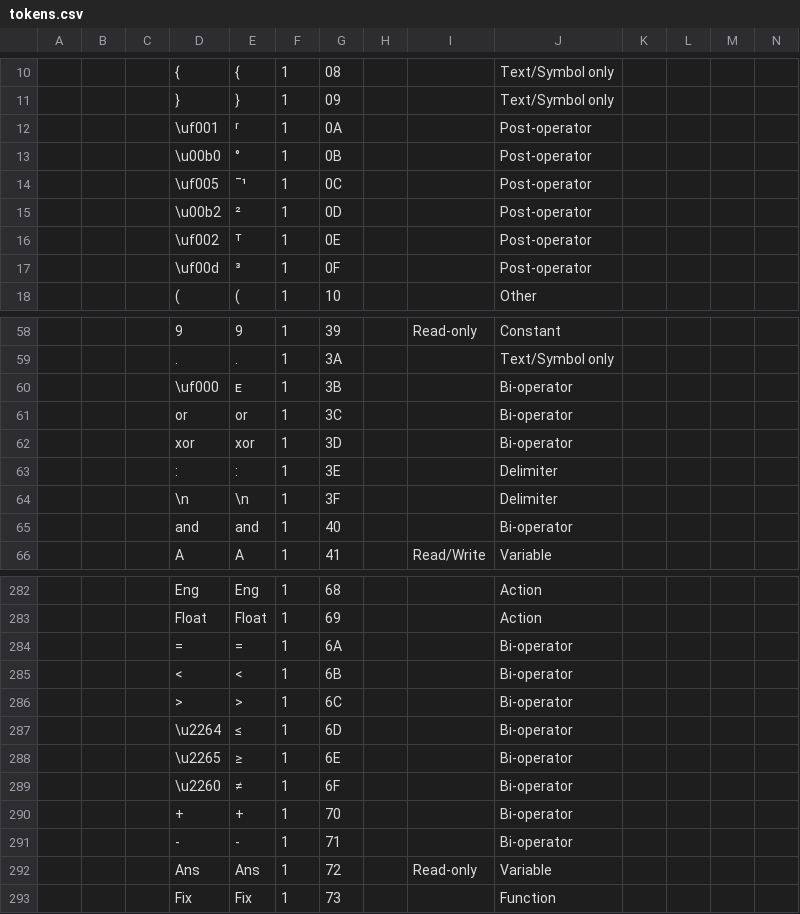
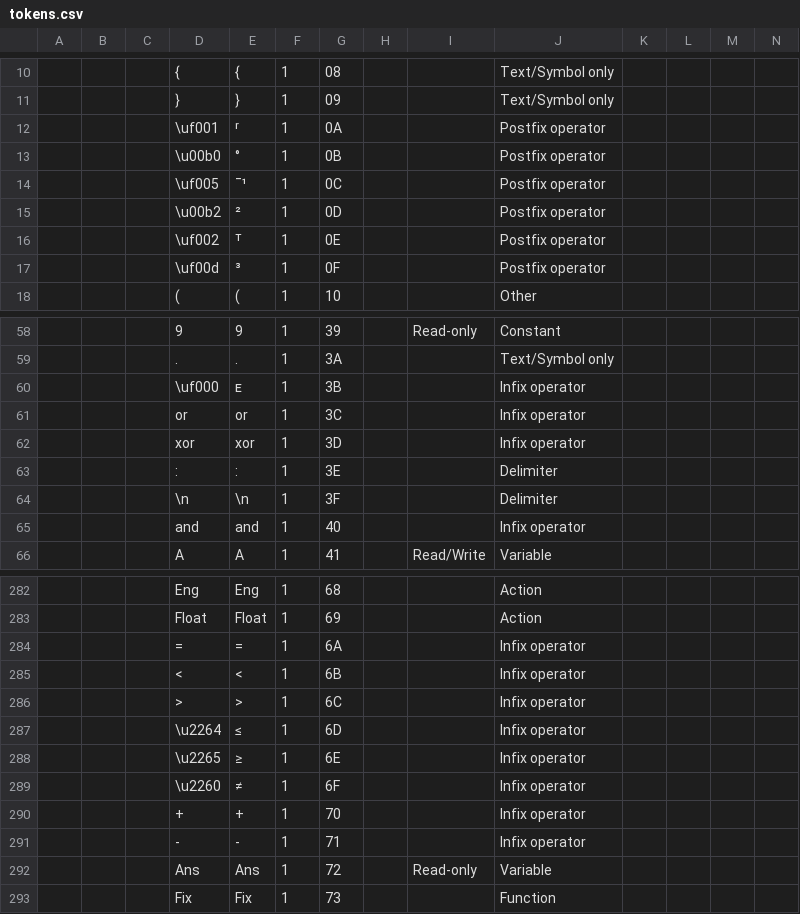
Before and after one commit to TI-Planet/z80_basic_tokens, a CSV file: tokens.csv, drawn as a sheet; only a part is shown, gaps mark what is left out; the diff covers the shown part only; the diff names each change by its address in the sheet, - before the commit and + after, or states it on an @@ line.

Commit message:
Better operator naming

```diff
--- a/tokens.csv
+++ b/tokens.csv
-J12:J17: Post-operator
+J12:J17: Postfix operator
-J60:J62: Bi-operator
+J60:J62: Infix operator
-J65: Bi-operator
+J65: Infix operator
-J284:J291: Bi-operator
+J284:J291: Infix operator
```
Also changed, not shown: 17 edited cells elsewhere in this file.
